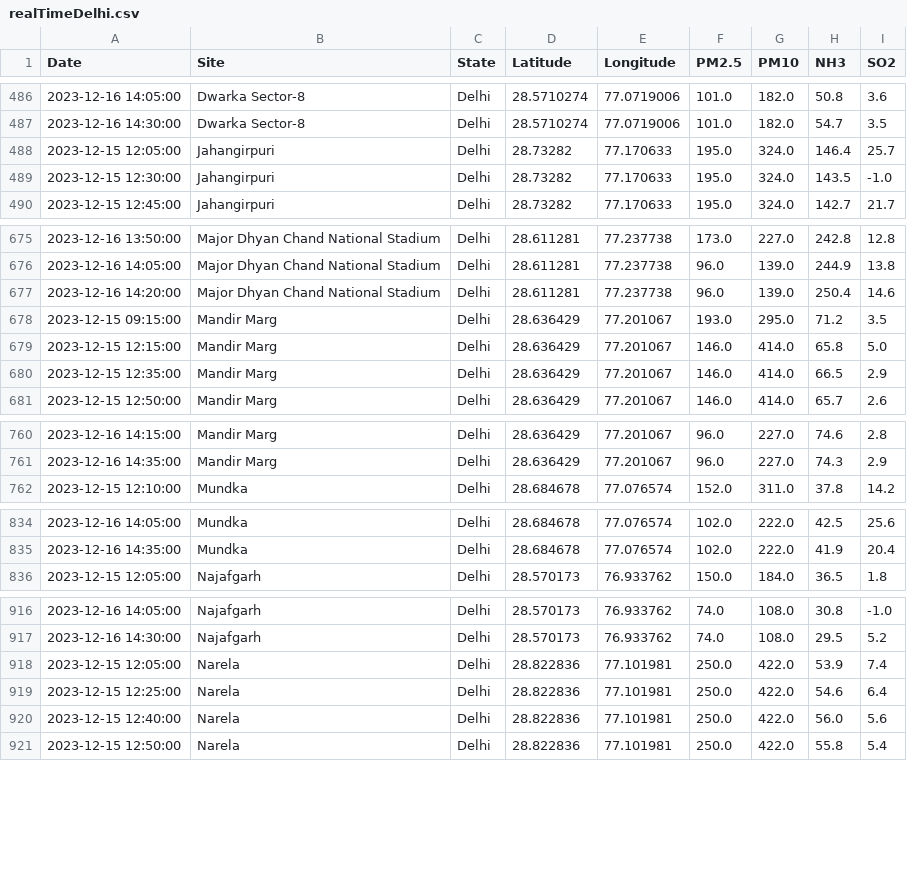
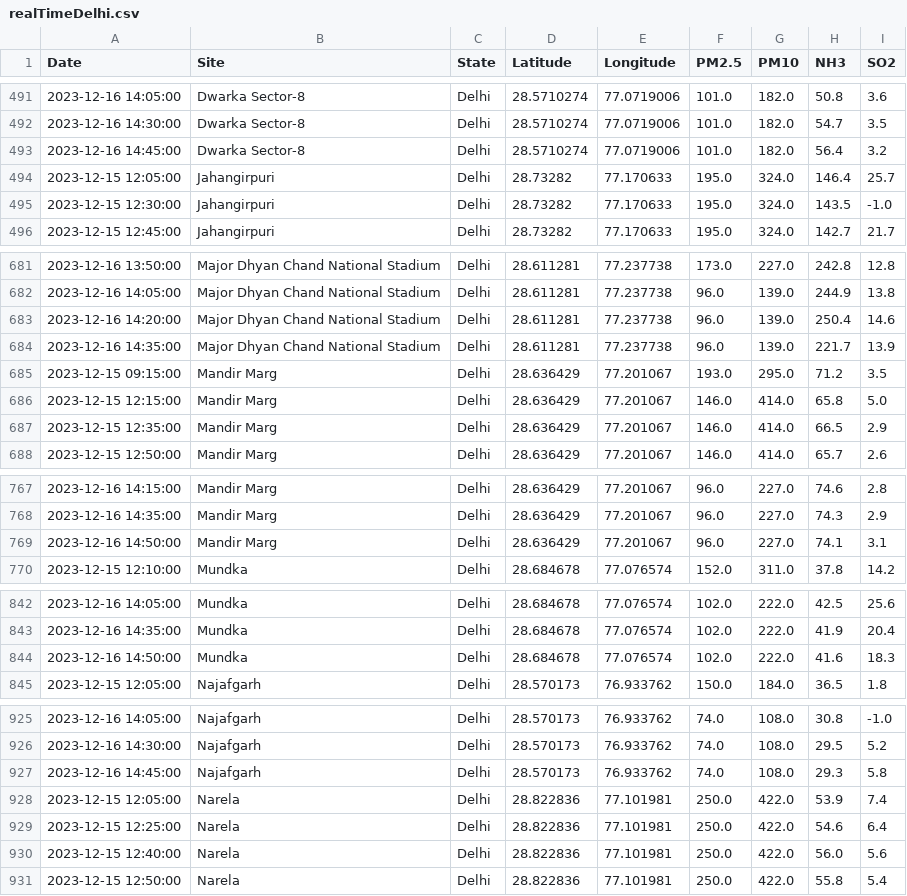
Before and after one commit to waitasecant/Air-Pollution-Dashboard, a CSV file: myApp/data/realTimeDelhi.csv, drawn as a sheet; only a part is shown, gaps mark what is left out; the diff covers the shown part only; the diff names each change by its address in the sheet, - before the commit and + after, or states it on an @@ line.

```diff
--- a/myApp/data/realTimeDelhi.csv
+++ b/myApp/data/realTimeDelhi.csv
+row 493: 2023-12-16 14:45:00 | Dwarka Sector-8 | Delhi | 28.5710274 | 77.0719006 | 101.0 | 182.0 | 56.4 | 3.2
+row 684: 2023-12-16 14:35:00 | Major Dhyan Chand National Stadium | Delhi | 28.611281 | 77.237738 | 96.0 | 139.0 | 221.7 | 13.9
+row 769: 2023-12-16 14:50:00 | Mandir Marg | Delhi | 28.636429 | 77.201067 | 96.0 | 227.0 | 74.1 | 3.1
+row 844: 2023-12-16 14:50:00 | Mundka | Delhi | 28.684678 | 77.076574 | 102.0 | 222.0 | 41.6 | 18.3
+row 927: 2023-12-16 14:45:00 | Najafgarh | Delhi | 28.570173 | 76.933762 | 74.0 | 108.0 | 29.3 | 5.8
```
Also changed, not shown: 17 added rows elsewhere in this file.
